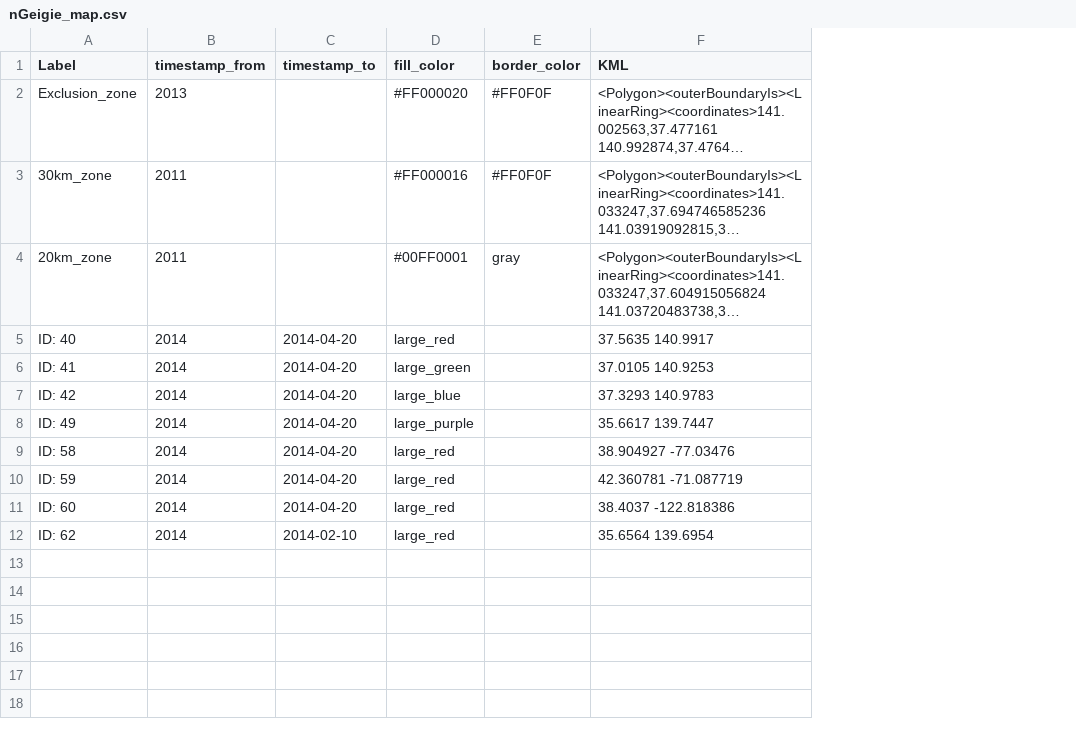
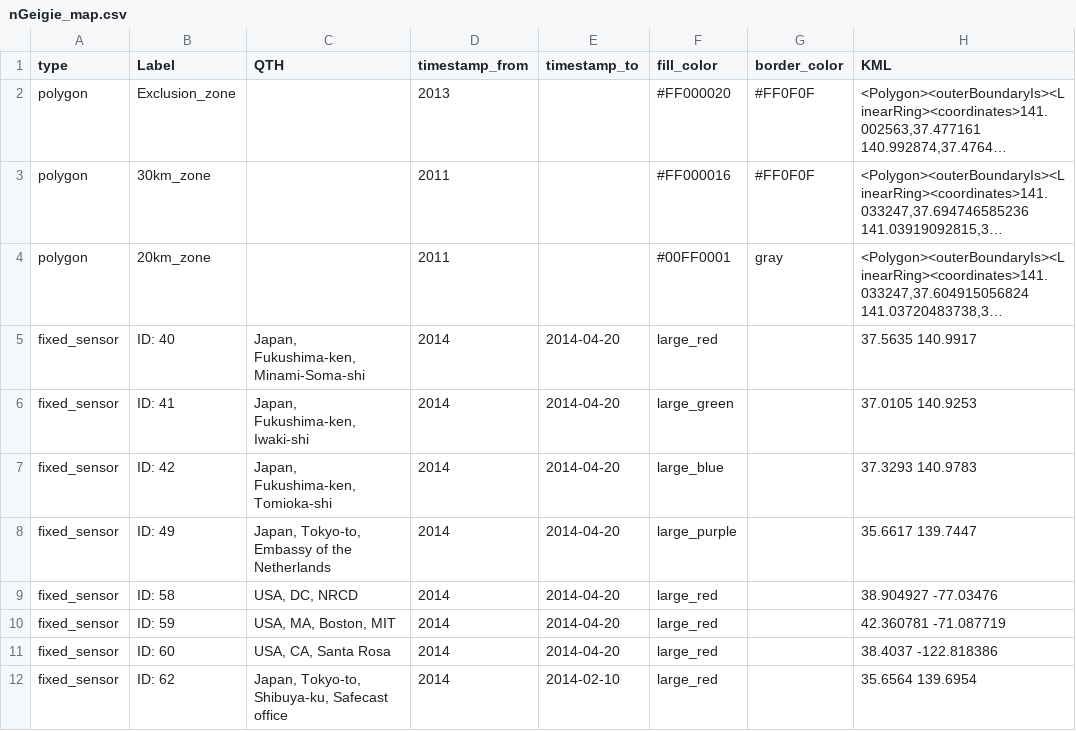
Before and after one commit to thinrope/fixed_sensor_visualization, a CSV file: in/nGeigie_map.csv, drawn as a sheet; only a part is shown; long unchanged cells end in …; the diff names each change by its address in the sheet, - before the commit and + after, or states it on an @@ line.

Commit message:
updating the backup copy of the Fusion table

```diff
--- a/in/nGeigie_map.csv
+++ b/in/nGeigie_map.csv
+column A (type), rows 2-12: polygon | polygon | polygon | fixed_sensor | fixed_sensor | fixed_sensor | fixed_sensor | fixed_sensor | fixed_sensor | fixed_sensor | fixed_sensor
+column C (QTH), rows 5-12: Japan, Fukushima-ken, Minami-Soma-shi | Japan, Fukushima-ken, Iwaki-shi | Japan, Fukushima-ken, Tomioka-shi | Japan, Tokyo-to, Embassy of the Netherlands | USA, DC, NRCD | USA, MA, Boston, MIT | USA, CA, Santa Rosa | Japan, Tokyo-to, Shibuya-ku, Safecast office
```
